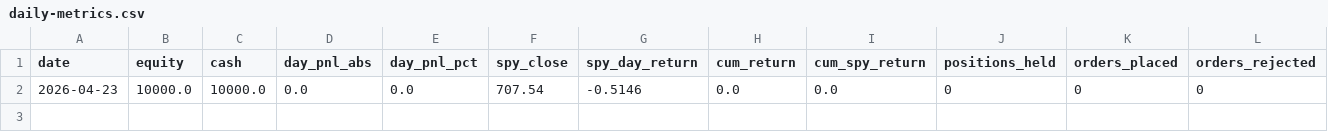
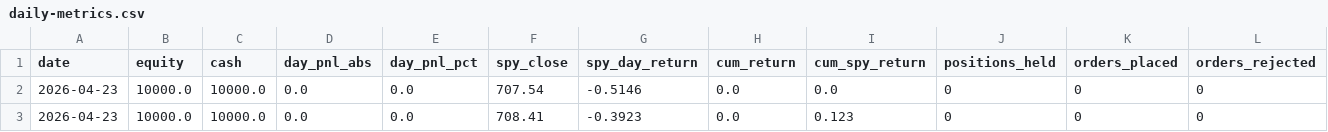
Before and after one commit to itsang89/trading-agent-claude, a CSV file: metrics/daily-metrics.csv, drawn as a sheet; the diff names each change by its address in the sheet, - before the commit and + after, or states it on an @@ line.

```diff
--- a/metrics/daily-metrics.csv
+++ b/metrics/daily-metrics.csv
+row 3: 2026-04-23 | 10000.0 | 10000.0 | 0.0 | 0.0 | 708.41 | -0.3923 | 0.0 | 0.123 | 0 | 0 | 0
```
Also changed, not shown: 1 other file.
